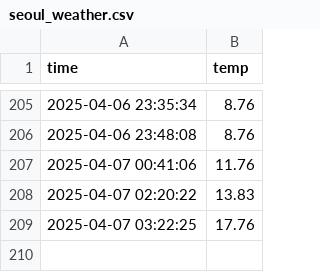
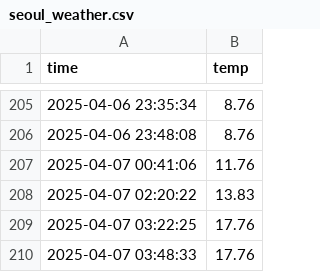
Before and after one commit to sundaah/seoul_weather_5m, a CSV file: seoul_weather.csv, drawn as a sheet; only a part is shown, gaps mark what is left out; the diff names each change by its address in the sheet, - before the commit and + after, or states it on an @@ line.

```diff
--- a/seoul_weather.csv
+++ b/seoul_weather.csv
+row 210: 2025-04-07 03:48:33 | 17.76
```
